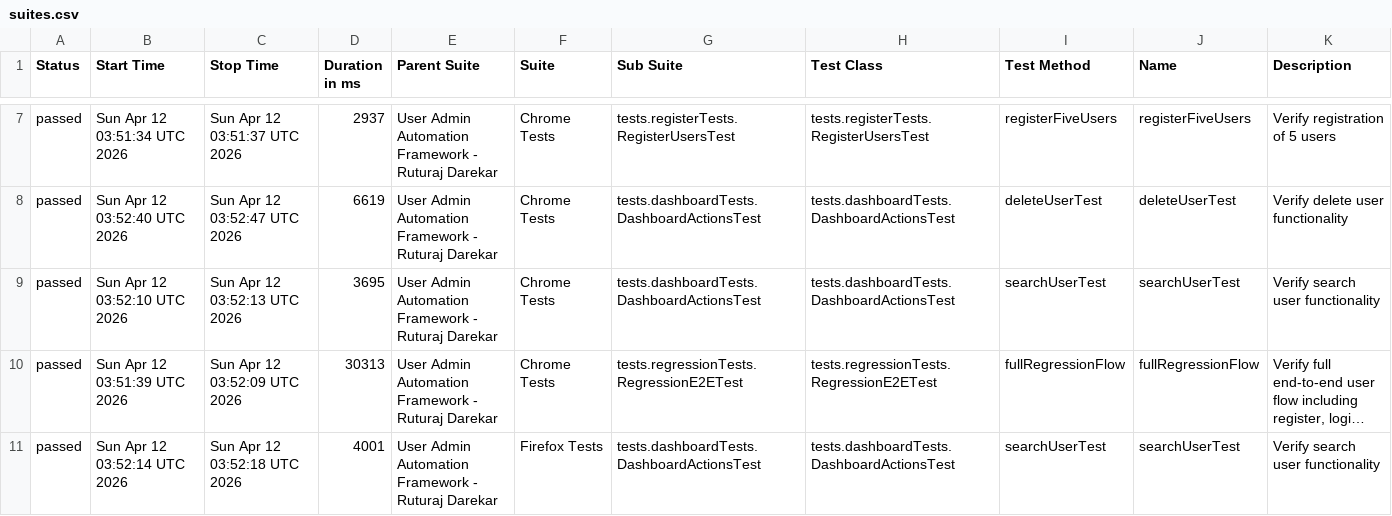
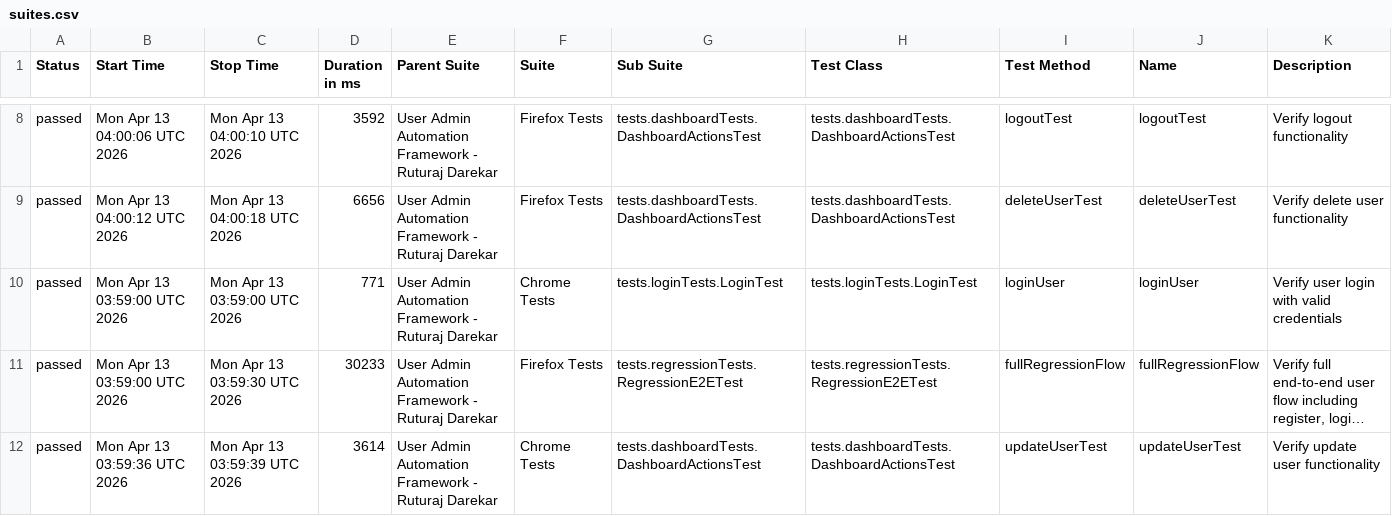
Before and after one commit to Ruturaj0861/user-admin-automation, a CSV file: data/suites.csv, drawn as a sheet; only a part is shown, gaps mark what is left out; long unchanged cells end in …; addresses are those after the commit; the diff covers the shown part only; the diff names each change by its address in the sheet, - before the commit and + after, or states it on an @@ line.

```diff
--- a/data/suites.csv
+++ b/data/suites.csv
-B8 (Start Time): Sun Apr 12 03:51:34 UTC 2026
+B8 (Start Time): Mon Apr 13 04:00:06 UTC 2026
-C8 (Stop Time): Sun Apr 12 03:51:37 UTC 2026
+C8 (Stop Time): Mon Apr 13 04:00:10 UTC 2026
-D8 (Duration in ms): 2937
+D8 (Duration in ms): 3592
-F8:F9 (Suite): Chrome Tests
+F8:F9 (Suite): Firefox Tests
-G8 (Sub Suite): tests.registerTests.RegisterUsersTest
+G8 (Sub Suite): tests.dashboardTests.DashboardActionsTest
-H8 (Test Class): tests.registerTests.RegisterUsersTest
+H8 (Test Class): tests.dashboardTests.DashboardActionsTest
-I8 (Test Method): registerFiveUsers
+I8 (Test Method): logoutTest
-J8 (Name): registerFiveUsers
+J8 (Name): logoutTest
-K8 (Description): Verify registration of 5 users
+K8 (Description): Verify logout functionality
-B9 (Start Time): Sun Apr 12 03:52:40 UTC 2026
+B9 (Start Time): Mon Apr 13 04:00:12 UTC 2026
-C9 (Stop Time): Sun Apr 12 03:52:47 UTC 2026
+C9 (Stop Time): Mon Apr 13 04:00:18 UTC 2026
-D9 (Duration in ms): 6619
+D9 (Duration in ms): 6656
-B10 (Start Time): Sun Apr 12 03:52:10 UTC 2026
+B10 (Start Time): Mon Apr 13 03:59:00 UTC 2026
-C10 (Stop Time): Sun Apr 12 03:52:13 UTC 2026
+C10 (Stop Time): Mon Apr 13 03:59:00 UTC 2026
-D10 (Duration in ms): 3695
+D10 (Duration in ms): 771
-G10 (Sub Suite): tests.dashboardTests.DashboardActionsTest
+G10 (Sub Suite): tests.loginTests.LoginTest
-H10 (Test Class): tests.dashboardTests.DashboardActionsTest
+H10 (Test Class): tests.loginTests.LoginTest
-I10 (Test Method): searchUserTest
+I10 (Test Method): loginUser
-J10 (Name): searchUserTest
+J10 (Name): loginUser
-K10 (Description): Verify search user functionality
+K10 (Description): Verify user login with valid credentials
-B11 (Start Time): Sun Apr 12 03:51:39 UTC 2026
+B11 (Start Time): Mon Apr 13 03:59:00 UTC 2026
-C11 (Stop Time): Sun Apr 12 03:52:09 UTC 2026
+C11 (Stop Time): Mon Apr 13 03:59:30 UTC 2026
-D11 (Duration in ms): 30313
+D11 (Duration in ms): 30233
-F11 (Suite): Chrome Tests
+F11 (Suite): Firefox Tests
-B12 (Start Time): Sun Apr 12 03:52:14 UTC 2026
+B12 (Start Time): Mon Apr 13 03:59:36 UTC 2026
-C12 (Stop Time): Sun Apr 12 03:52:18 UTC 2026
+C12 (Stop Time): Mon Apr 13 03:59:39 UTC 2026
-D12 (Duration in ms): 4001
+D12 (Duration in ms): 3614
-F12 (Suite): Firefox Tests
+F12 (Suite): Chrome Tests
-I12 (Test Method): searchUserTest
+I12 (Test Method): updateUserTest
-J12 (Name): searchUserTest
+J12 (Name): updateUserTest
-K12 (Description): Verify search user functionality
+K12 (Description): Verify update user functionality
```
Also changed, not shown: 2 added rows, 2 removed rows and 65 edited cells elsewhere in this file, data/behaviors.csv, 54 other files.
